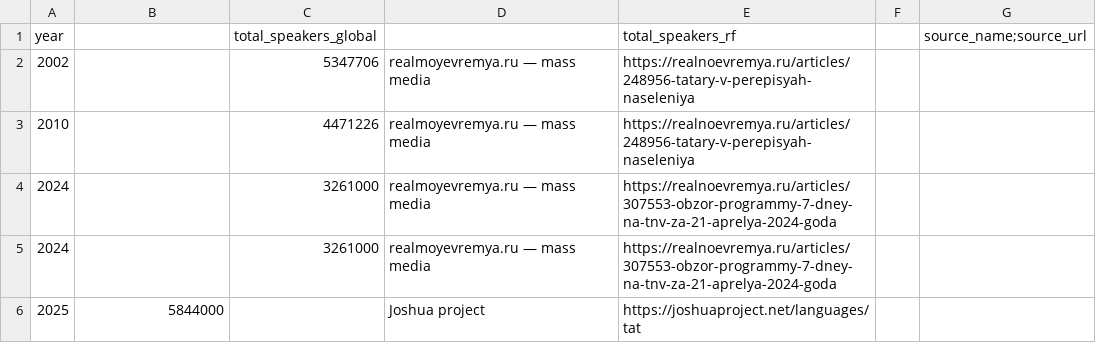
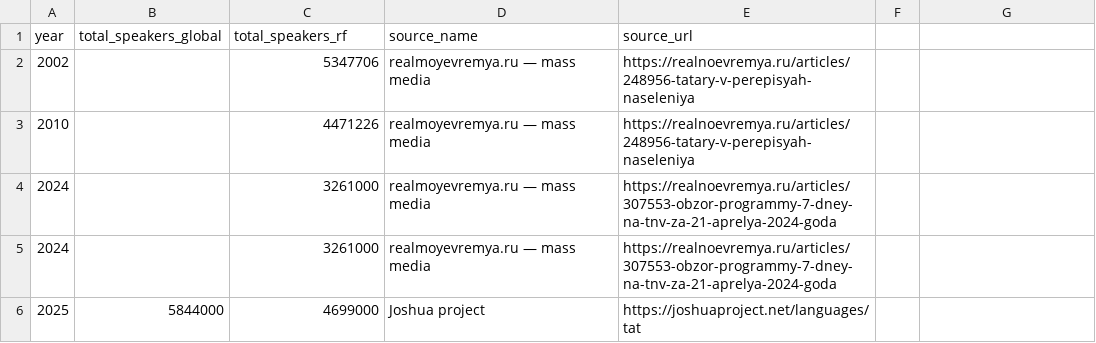
Before and after one commit to ApsuaHatsa/rf-keyboard-corpora, a CSV file: data/tat/inov8/stats/tat_population.csv, drawn as a sheet; removed rows and columns are numbered as before the commit, all else as after; the diff names each change by its address in the sheet, - before the commit and + after, or states it on an @@ line.

```diff
--- a/data/tat/inov8/stats/tat_population.csv
+++ b/data/tat/inov8/stats/tat_population.csv
-row 1: year |  | total_speakers_global |  | total_speakers_rf |  | source_name;source_url
+row 1: year | total_speakers_global | total_speakers_rf | source_name | source_url
-C6: (empty)
+C6: 4699000
```
Also changed, not shown: data/sty/inov8/stats/sty_population.csv, 1 other file.
